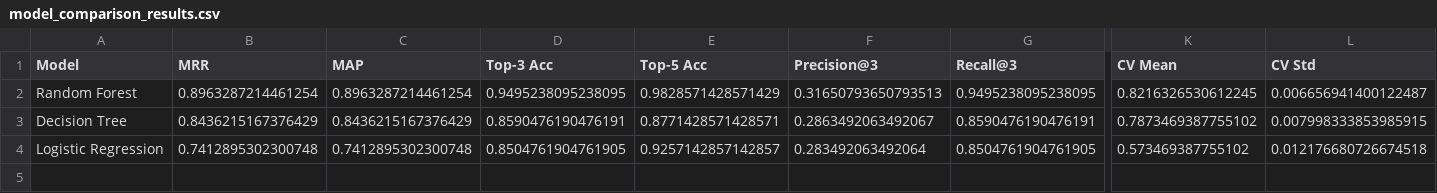
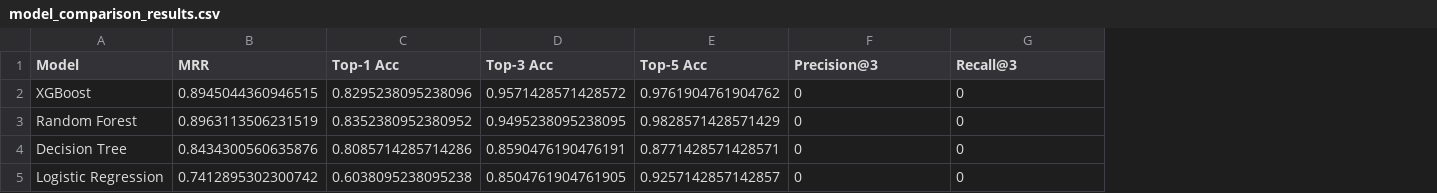
Before and after one commit to CyrusUmali/AiCROP, a CSV file: models/model_comparison_results.csv, drawn as a sheet; only a part is shown, gaps mark what is left out; removed rows and columns are numbered as before the commit, all else as after; rows hold the shown columns only; the diff names each change by its address in the sheet, - before the commit and + after, or states it on an @@ line.

```diff
--- a/models/model_comparison_results.csv
+++ b/models/model_comparison_results.csv
-column C (MAP), rows 2-4: 0.8963287214461254 | 0.8436215167376429 | 0.7412895302300748
+column C (Top-1 Acc), rows 3-5: 0.8352380952380952 | 0.8085714285714286 | 0.6038095238095238
-column K (CV Mean), rows 2-4: 0.8216326530612245 | 0.7873469387755102 | 0.573469387755102
-column L (CV Std), rows 2-4: 0.006656941400122487 | 0.007998333853985915 | 0.012176680726674518
+row 2: XGBoost | 0.8945044360946515 | 0.8295238095238096 | 0.9571428571428572 | 0.9761904761904762 | 0 | 0
-B3 (MRR): 0.8963287214461254
+B3 (MRR): 0.8963113506231519
-F3 (Precision@3): 0.31650793650793513
+F3 (Precision@3): 0
-G3 (Recall@3): 0.9495238095238095
+G3 (Recall@3): 0
-B4 (MRR): 0.8436215167376429
+B4 (MRR): 0.8434300560635876
-F4 (Precision@3): 0.2863492063492067
+F4 (Precision@3): 0
-G4 (Recall@3): 0.8590476190476191
+G4 (Recall@3): 0
-B5 (MRR): 0.7412895302300748
+B5 (MRR): 0.7412895302300742
-F5 (Precision@3): 0.283492063492064
+F5 (Precision@3): 0
-G5 (Recall@3): 0.8504761904761905
+G5 (Recall@3): 0
```
Also changed, not shown: 51 other files.
